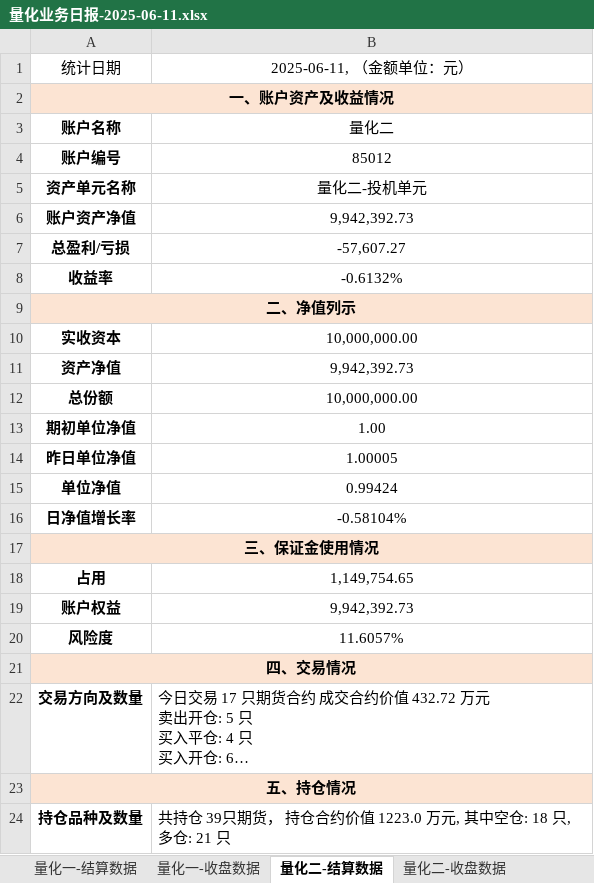
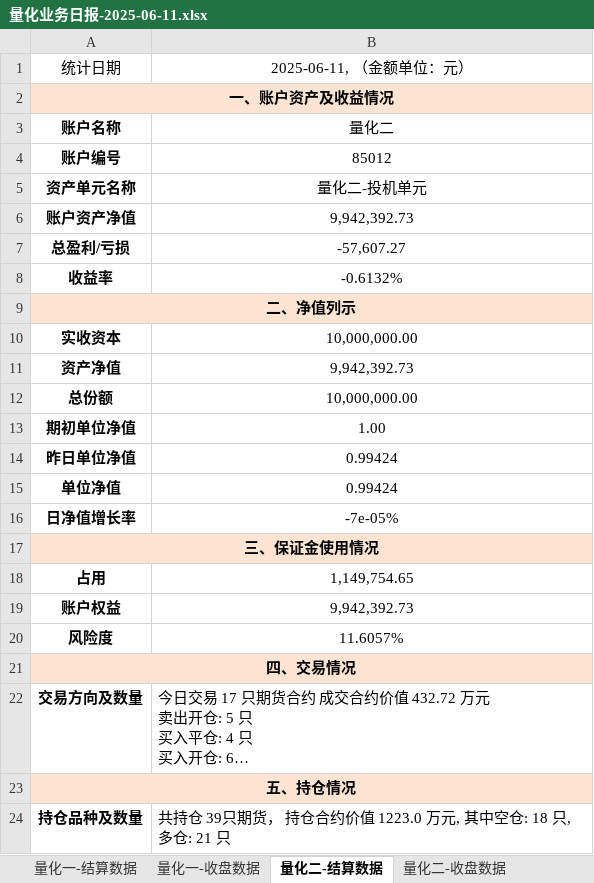
Before and after one commit to lishengze/python-study, an Excel workbook: template/6.11/量化业务日报-2025-06-11.xlsx, sheet 量化二-结算数据, drawn as a sheet; long unchanged cells end in …; values as stored, in another font and other column widths than the file's, no borders; charts and pictures not drawn; the diff names each change by its address in the sheet, - before the commit and + after, or states it on an @@ line.

```diff
--- a/template/6.11/量化业务日报-2025-06-11.xlsx (sheet 量化二-结算数据)
+++ b/template/6.11/量化业务日报-2025-06-11.xlsx (sheet 量化二-结算数据)
-B14: 1.00005
+B14: 0.99424
-B16: -0.58104%
+B16: -7e-05%
```
Also changed, not shown: sheet 量化二-收盘数据, sheet 量化三-结算数据, sheet 量化三-收盘数据, sheet 量化一-结算数据, sheet 量化一-收盘数据, charts or pictures, template/6.11/净值.xlsx, 10 other files.
